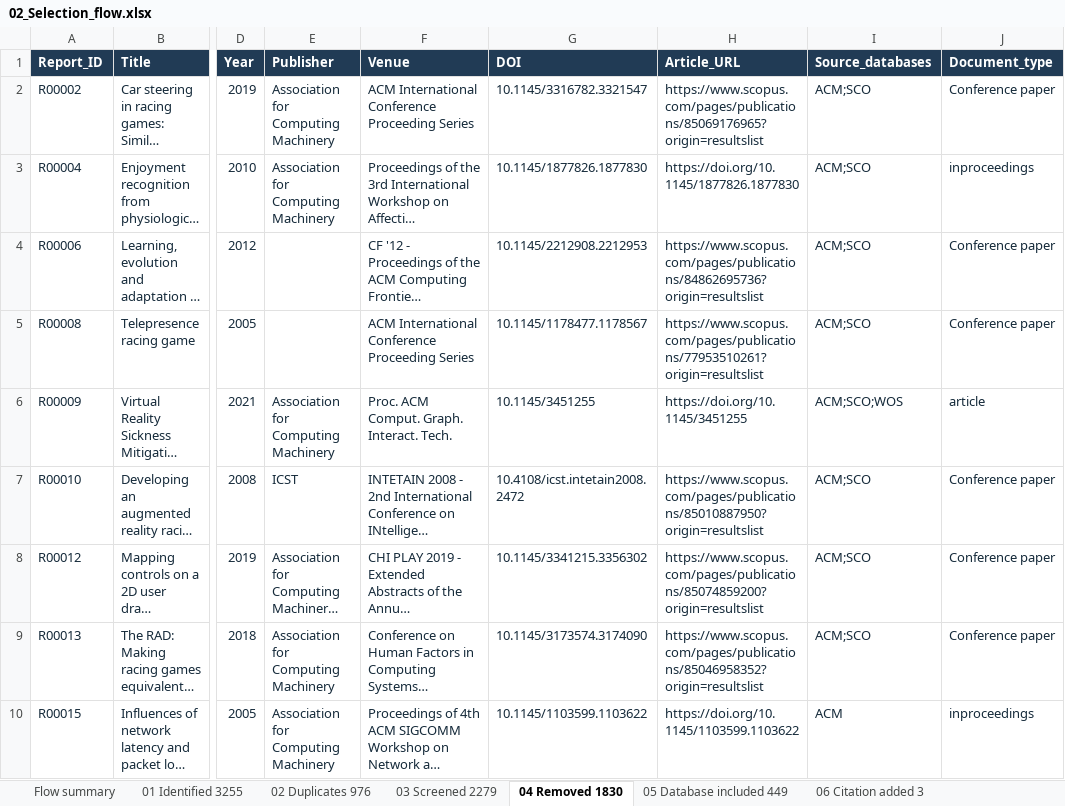
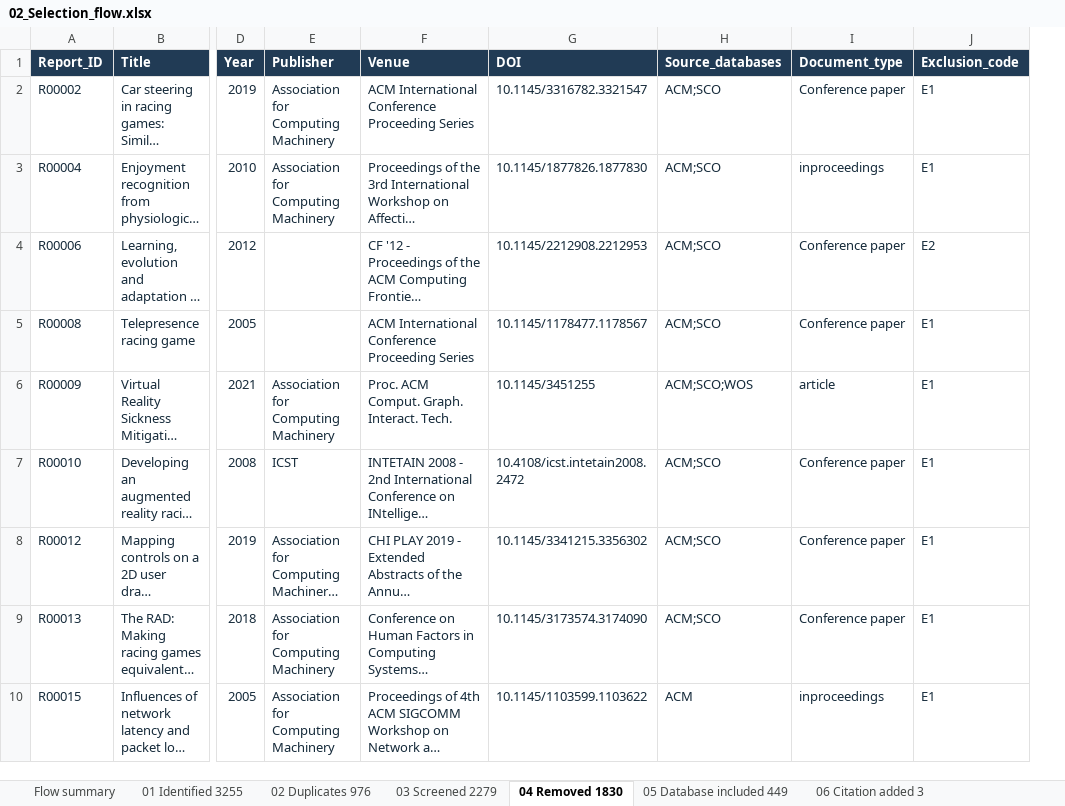
Before and after one commit to asi1117/Driving-intelligence-review-supplement, an Excel workbook: 02_Selection_flow.xlsx, sheet 04 Removed 1830, drawn as a sheet; only a part is shown, gaps mark what is left out; long unchanged cells end in …; values as stored, in another font and other column widths than the file's, no borders; table styles not drawn; removed rows and columns are numbered as before the commit, all else as after; the diff names each change by its address in the sheet, - before the commit and + after, or states it on an @@ line.

```diff
--- a/02_Selection_flow.xlsx (sheet 04 Removed 1830)
+++ b/02_Selection_flow.xlsx (sheet 04 Removed 1830)
-column H (Article_URL), rows 2-10: https://www.scopus.com/pages/publications/85069176965?origin=resultslist | https://doi.org/10.1145/1877826.1877830 | https://www.scopus.com/pages/publications/84862695736?origin=resultslist | https://www.scopus.com/pages/publications/77953510261?origin=resultslist | https://doi.org/10.1145/3451255 | https://www.scopus.com/pages/publications/85010887950?origin=resultslist | https://www.scopus.com/pages/publications/85074859200?origin=resultslist | https://www.scopus.com/pages/publications/85046958352?origin=resultslist | https://doi.org/10.1145/1103599.1103622
+column J (Exclusion_code), rows 2-10: E1 | E1 | E2 | E1 | E1 | E1 | E1 | E1 | E1
```
Also changed, not shown: sheet 03 Screened 2279, sheet 02 Duplicates 976, sheet 01 Identified 3255, 01_Final_included_reports.xlsx, 1 other file.
